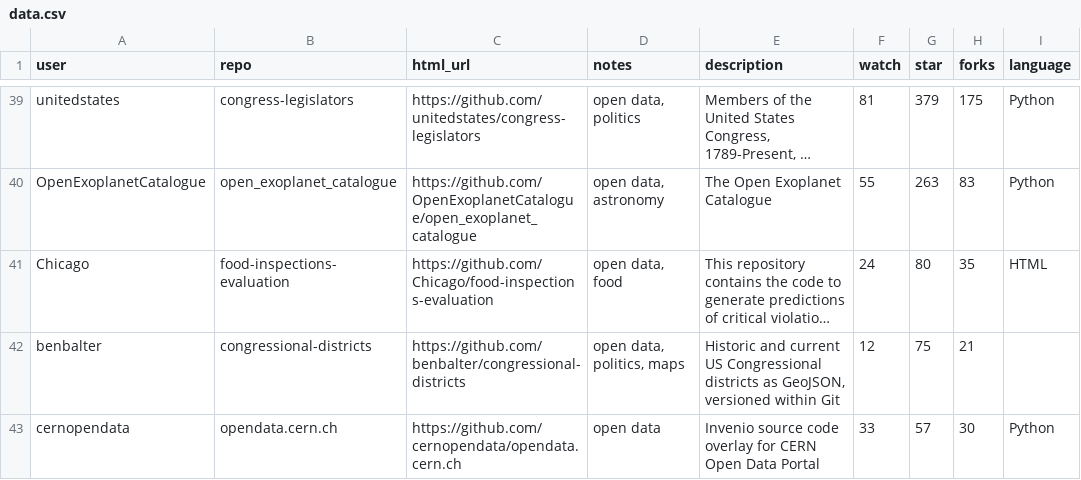
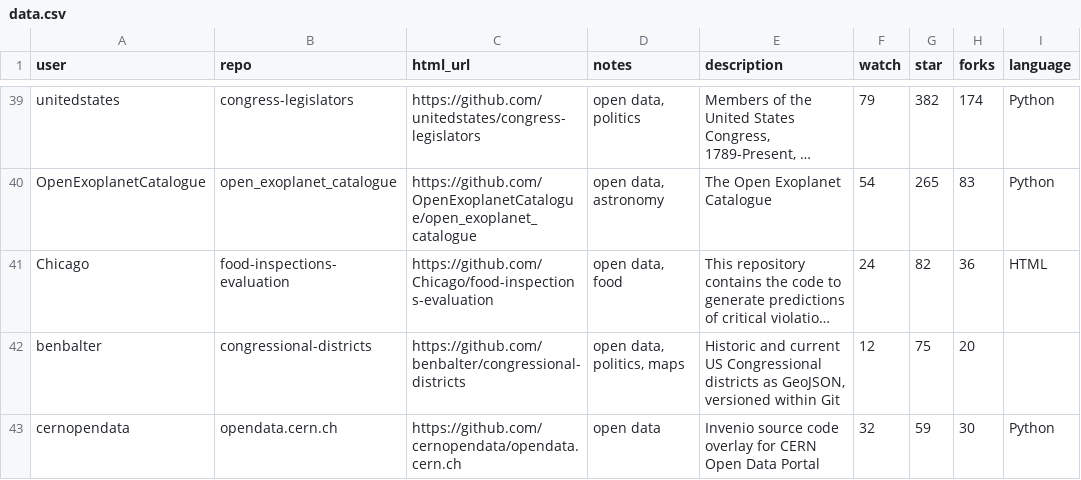
Before and after one commit to shujianbu/DJToolboxes, a CSV file: app/data.csv, drawn as a sheet; only a part is shown, gaps mark what is left out; long unchanged cells end in …; the diff covers the shown part only; the diff names each change by its address in the sheet, - before the commit and + after, or states it on an @@ line.

```diff
--- a/app/data.csv
+++ b/app/data.csv
-F39 (watch): 81
+F39 (watch): 79
-G39 (star): 379
+G39 (star): 382
-H39 (forks): 175
+H39 (forks): 174
-F40 (watch): 55
+F40 (watch): 54
-G40 (star): 263
+G40 (star): 265
-G41 (star): 80
+G41 (star): 82
-H41 (forks): 35
+H41 (forks): 36
-H42 (forks): 21
+H42 (forks): 20
-F43 (watch): 33
+F43 (watch): 32
-G43 (star): 57
+G43 (star): 59
```
Also changed, not shown: 64 edited cells elsewhere in this file, 2 other files.
